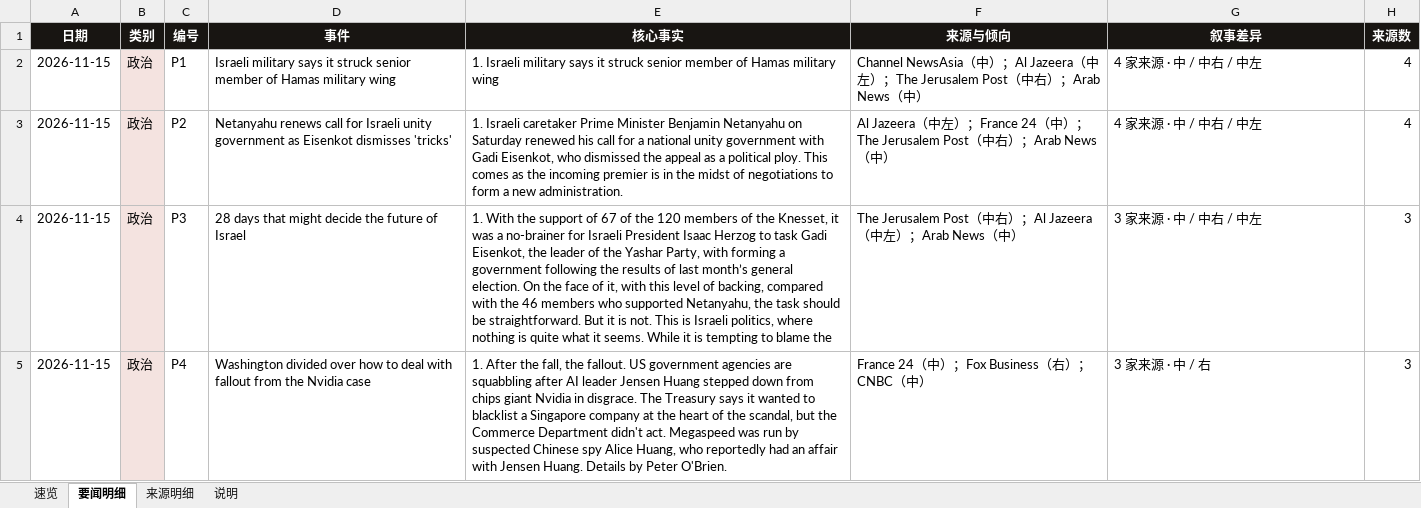
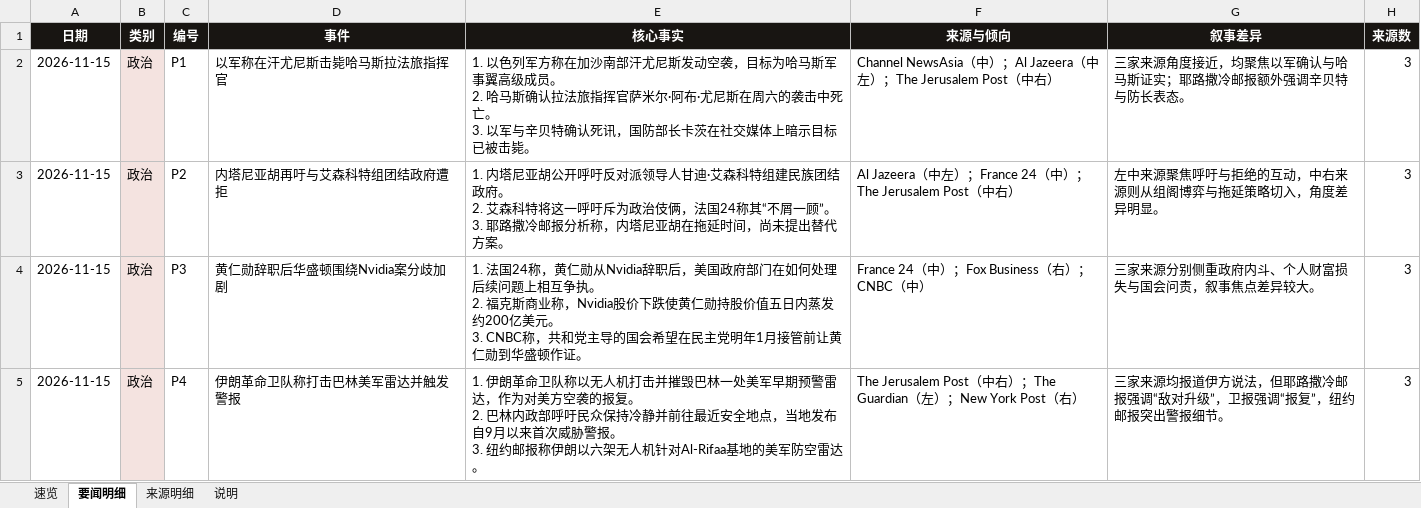
Before and after one commit to zwz13684585789-create/new-news, an Excel workbook: docs/2026-11-15.xlsx, sheet 要闻明细, drawn as a sheet; only a part is shown; values as stored, in another font and other column widths than the file's, no borders; ↵ is a line break in a cell; the diff covers the shown part only; the diff names each change by its address in the sheet, - before the commit and + after, or states it on an @@ line.

```diff
--- a/docs/2026-11-15.xlsx (sheet 要闻明细)
+++ b/docs/2026-11-15.xlsx (sheet 要闻明细)
-D2 (事件): Israeli military says it struck senior member of Hamas military wing
+D2 (事件): 以军称在汗尤尼斯击毙哈马斯拉法旅指挥官
-E2 (核心事实): 1. Israeli military says it struck senior member of Hamas military wing
+E2 (核心事实): 1. 以色列军方称在加沙南部汗尤尼斯发动空袭，目标为哈马斯军事翼高级成员。 ↵ 2. 哈马斯确认拉法旅指挥官萨米尔·阿布·尤尼斯在周六的袭击中死亡。 ↵ 3. 以军与辛贝特确认死讯，国防部长卡茨在社交媒体上暗示目标已被击毙。
-F2 (来源与倾向): …右）；Arab News（中）
+F2 (来源与倾向): …右）
-G2 (叙事差异): 4 家来源 · 中 / 中右 / 中左
+G2 (叙事差异): 三家来源角度接近，均聚焦以军确认与哈马斯证实；耶路撒冷邮报额外强调辛贝特与防长表态。
-H2:H3 (来源数): 4
+H2:H3 (来源数): 3
-D3 (事件): Netanyahu renews call for Israeli unity government as Eisenkot dismisses 'tricks'
+D3 (事件): 内塔尼亚胡再吁与艾森科特组团结政府遭拒
-E3 (核心事实): 1. Israeli caretaker Prime Minister Benjamin Netanyahu on Saturday renewed his call for a national unity government with Gadi Eisenkot, who dismissed the appeal as a political ploy. This comes as the incoming premier is in the midst of negotiations to form a new administration.
+E3 (核心事实): 1. 内塔尼亚胡公开呼吁反对派领导人甘迪·艾森科特组建民族团结政府。 ↵ 2. 艾森科特将这一呼吁斥为政治伎俩，法国24称其“不屑一顾”。 ↵ 3. 耶路撒冷邮报分析称，内塔尼亚胡在拖延时间，尚未提出替代方案。
-F3 (来源与倾向): …（中右）；Arab News（中）
+F3 (来源与倾向): …（中右）
-G3 (叙事差异): 4 家来源 · 中 / 中右 / 中左
+G3 (叙事差异): 左中来源聚焦呼吁与拒绝的互动，中右来源则从组阁博弈与拖延策略切入，角度差异明显。
-D4 (事件): 28 days that might decide the future of Israel
+D4 (事件): 黄仁勋辞职后华盛顿围绕Nvidia案分歧加剧
-E4 (核心事实): 1. With the support of 67 of the 120 members of the Knesset, it was a no-brainer for Israeli President Isaac Herzog to task Gadi Eisenkot, the leader of the Yashar Party, with forming a government following the results of last month’s general election. On the face of it, with this level of backing, compared with the 46 members who supported Netanyahu, the task should be straightforward. But it is not. This is Israeli politics, where nothing is quite what it seems. While it is tempting to blame the
+E4 (核心事实): 1. 法国24称，黄仁勋从Nvidia辞职后，美国政府部门在如何处理后续问题上相互争执。 ↵ 2. 福克斯商业称，Nvidia股价下跌使黄仁勋持股价值五日内蒸发约200亿美元。 ↵ 3. CNBC称，共和党主导的国会希望在民主党明年1月接管前让黄仁勋到华盛顿作证。
-F4 (来源与倾向): The Jerusalem Post（中右）；Al Jazeera（中左）；Arab News（中）
+F4 (来源与倾向): France 24（中）；Fox Business（右）；CNBC（中）
-G4 (叙事差异): 3 家来源 · 中 / 中右 / 中左
+G4 (叙事差异): 三家来源分别侧重政府内斗、个人财富损失与国会问责，叙事焦点差异较大。
-D5 (事件): Washington divided over how to deal with fallout from the Nvidia case
+D5 (事件): 伊朗革命卫队称打击巴林美军雷达并触发警报
-E5 (核心事实): 1. After the fall, the fallout. US government agencies are squabbling after AI leader Jensen Huang stepped down from chips giant Nvidia in disgrace. The Treasury says it wanted to blacklist a Singapore company at the heart of the scandal, but the Commerce Department didn't act. Megaspeed was run by suspected Chinese spy Alice Huang, who reportedly had an affair with Jensen Huang. Details by Peter O'Brien.
+E5 (核心事实): 1. 伊朗革命卫队称以无人机打击并摧毁巴林一处美军早期预警雷达，作为对美方空袭的报复。 ↵ 2. 巴林内政部呼吁民众保持冷静并前往最近安全地点，当地发布自9月以来首次威胁警报。 ↵ 3. 纽约邮报称伊朗以六架无人机针对Al-Rifaa基地的美军防空雷达。
-F5 (来源与倾向): France 24（中）；Fox Business（右）；CNBC（中）
+F5 (来源与倾向): The Jerusalem Post（中右）；The Guardian（左）；New York Post（右）
-G5 (叙事差异): 3 家来源 · 中 / 右
+G5 (叙事差异): 三家来源均报道伊方说法，但耶路撒冷邮报强调“敌对升级”，卫报强调“报复”，纽约邮报突出警报细节。
```
Also changed, not shown: 43 edited cells elsewhere in this sheet, sheet 来源明细, sheet 速览, sheet 说明, 4 other files.
